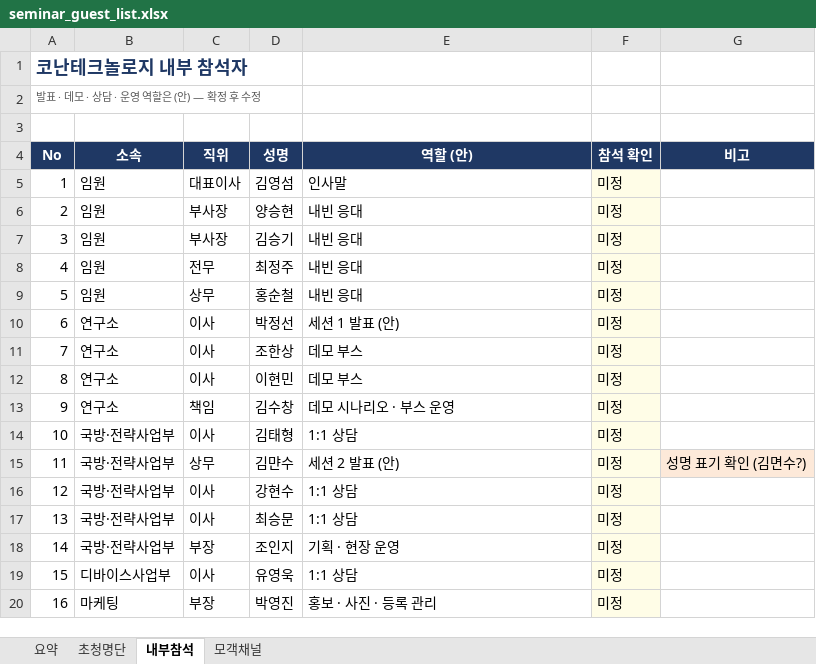
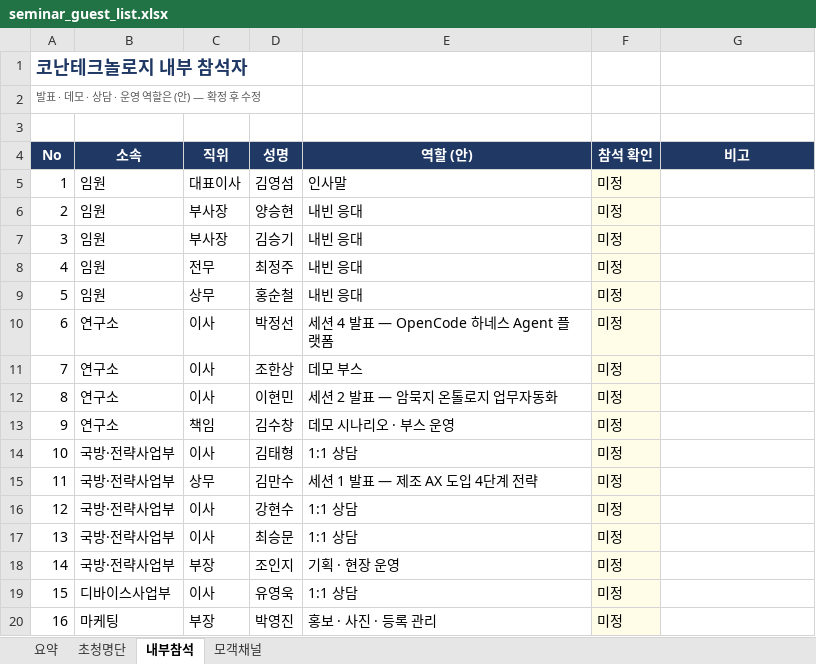
Before and after one commit to Jacob-Yeom/claude, an Excel workbook: output/invitation/seminar_guest_list.xlsx, sheet 내부참석, drawn as a sheet; values as stored, in another font and other column widths than the file's, no borders; the diff names each change by its address in the sheet, - before the commit and + after, or states it on an @@ line.

```diff
--- a/output/invitation/seminar_guest_list.xlsx (sheet 내부참석)
+++ b/output/invitation/seminar_guest_list.xlsx (sheet 내부참석)
-E10 (역할 (안)): 세션 1 발표 (안)
+E10 (역할 (안)): 세션 4 발표 — OpenCode 하네스 Agent 플랫폼
-E12 (역할 (안)): 데모 부스
+E12 (역할 (안)): 세션 2 발표 — 암묵지 온톨로지 업무자동화
-D15 (성명): 김먄수
+D15 (성명): 김만수
-E15 (역할 (안)): 세션 2 발표 (안)
+E15 (역할 (안)): 세션 1 발표 — 제조 AX 도입 4단계 전략
-G15 (비고): 성명 표기 확인 (김면수?)
+G15 (비고): (empty)
-G15 fill: #FDE9D9
+G15 fill: none
```
Also changed, not shown: sheet 초청명단, output/invitation/opening_guest_list.xlsx, 3 other files.
